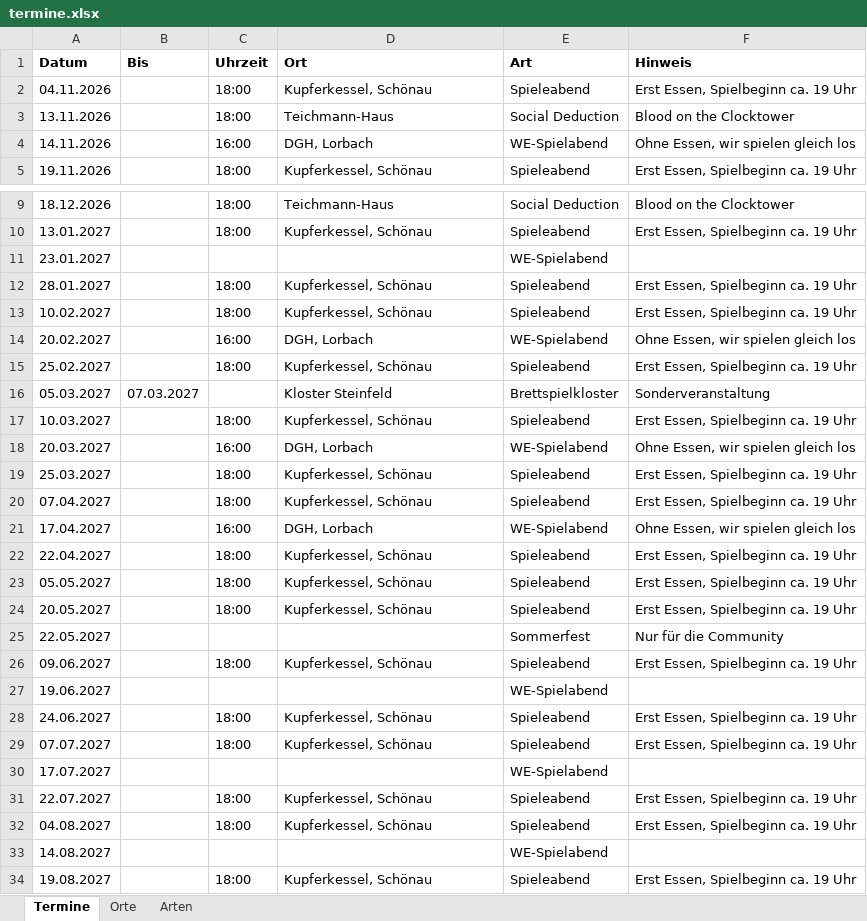
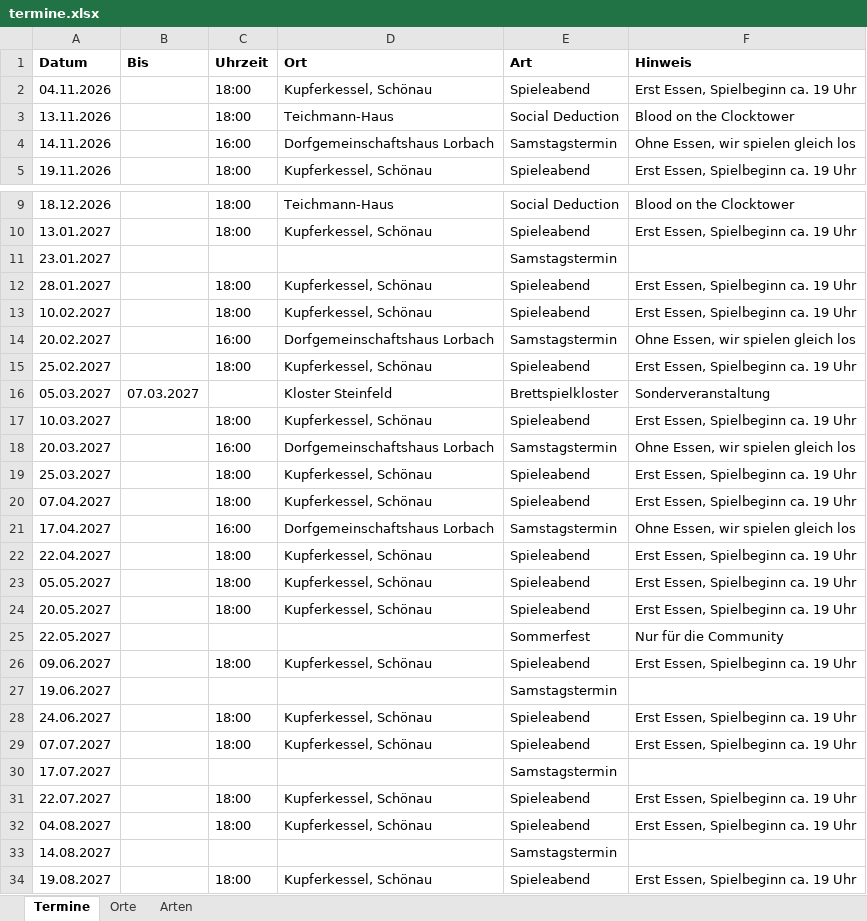
Before and after one commit to BoardgamesBadMuenstereifel/Website_Boardgames_BadMuenstereifel, an Excel workbook: daten/termine.xlsx, sheet Termine, drawn as a sheet; only a part is shown, gaps mark what is left out; values as stored, in another font and other column widths than the file's, no borders; the diff covers the shown part only; the diff names each change by its address in the sheet, - before the commit and + after, or states it on an @@ line.

```diff
--- a/daten/termine.xlsx (sheet Termine)
+++ b/daten/termine.xlsx (sheet Termine)
-D4 (Ort): DGH, Lorbach
+D4 (Ort): Dorfgemeinschaftshaus Lorbach
-E4 (Art): WE-Spielabend
+E4 (Art): Samstagstermin
-E11 (Art): WE-Spielabend
+E11 (Art): Samstagstermin
-D14 (Ort): DGH, Lorbach
+D14 (Ort): Dorfgemeinschaftshaus Lorbach
-E14 (Art): WE-Spielabend
+E14 (Art): Samstagstermin
-D18 (Ort): DGH, Lorbach
+D18 (Ort): Dorfgemeinschaftshaus Lorbach
-E18 (Art): WE-Spielabend
+E18 (Art): Samstagstermin
-D21 (Ort): DGH, Lorbach
+D21 (Ort): Dorfgemeinschaftshaus Lorbach
-E21 (Art): WE-Spielabend
+E21 (Art): Samstagstermin
-E27 (Art): WE-Spielabend
+E27 (Art): Samstagstermin
-E30 (Art): WE-Spielabend
+E30 (Art): Samstagstermin
-E33 (Art): WE-Spielabend
+E33 (Art): Samstagstermin
```
Also changed, not shown: 3 edited cells elsewhere in this sheet, sheet Orte, sheet Arten, daten/fokus.xlsx, 24 other files.
